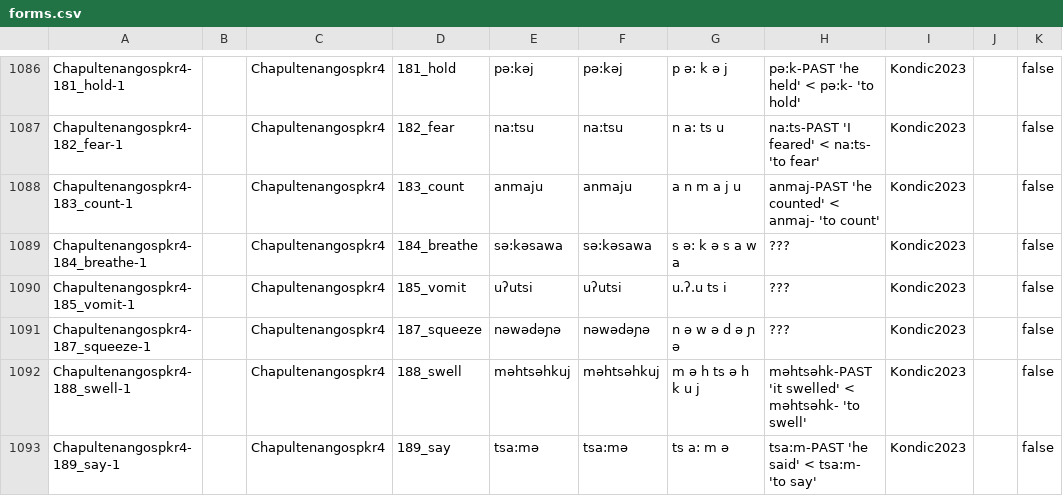
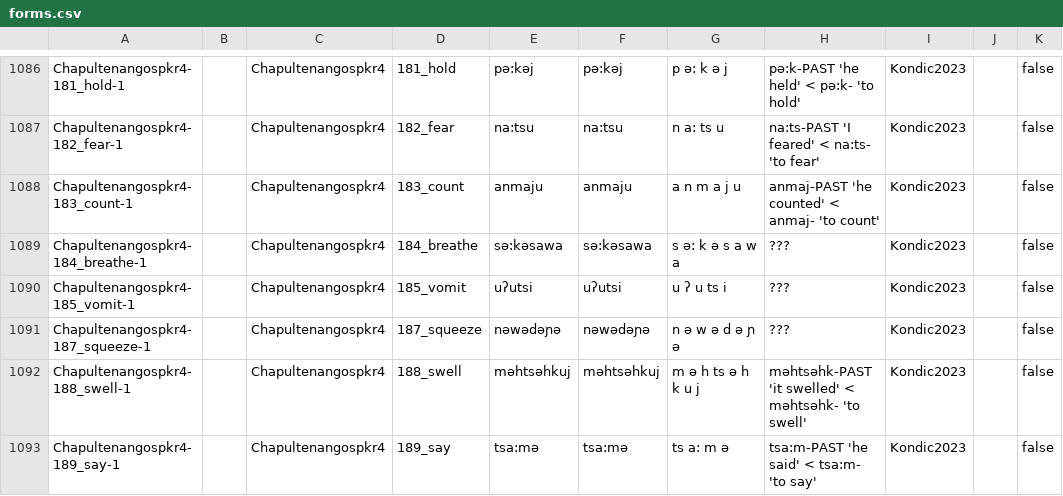
Before and after one commit to lexibank/mixezoqueanvoices, a CSV file: cldf/forms.csv, drawn as a sheet; only a part is shown, gaps mark what is left out; the diff covers the shown part only; the diff names each change by its address in the sheet, - before the commit and + after, or states it on an @@ line.

Commit message:
corrected BIPA errors by adding GROUPED_SOUNDS column to orthography profile (suggested by Mattis)

```diff
--- a/cldf/forms.csv
+++ b/cldf/forms.csv
-G1090: u.ʔ.u ts i
+G1090: u ʔ u ts i
```
Also changed, not shown: 41 edited cells elsewhere in this file, etc/orthography.tsv, 5 other files.
